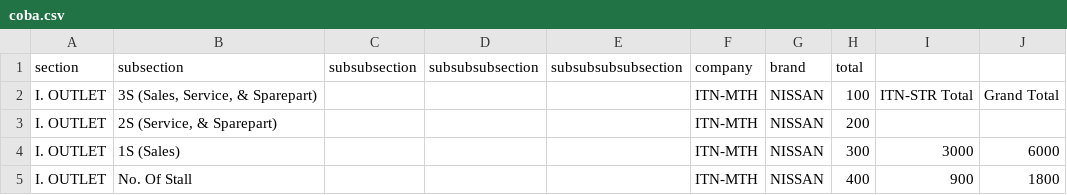
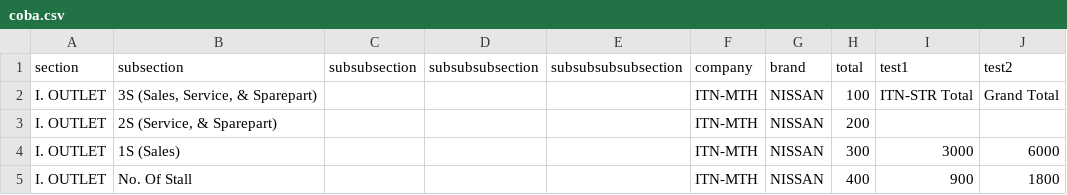
Before and after one commit to alvinNomad2805/aggrid-ifr, a CSV file: coba.csv, drawn as a sheet; only a part is shown.

Commit message:
test new data mapping display

```diff
--- a/coba.csv
+++ b/coba.csv
@@ -1,2 +1,2 @@
-section;subsection;subsubsection;subsubsubsection;subsubsubsubsection;company;brand;total;;
+section;subsection;subsubsection;subsubsubsection;subsubsubsubsection;company;brand;total;test1;test2
 I. OUTLET;3S (Sales, Service, & Sparepart);;;;ITN-MTH;NISSAN;100;ITN-STR Total;Grand Total
```
Also changed, not shown: 3 other files.
